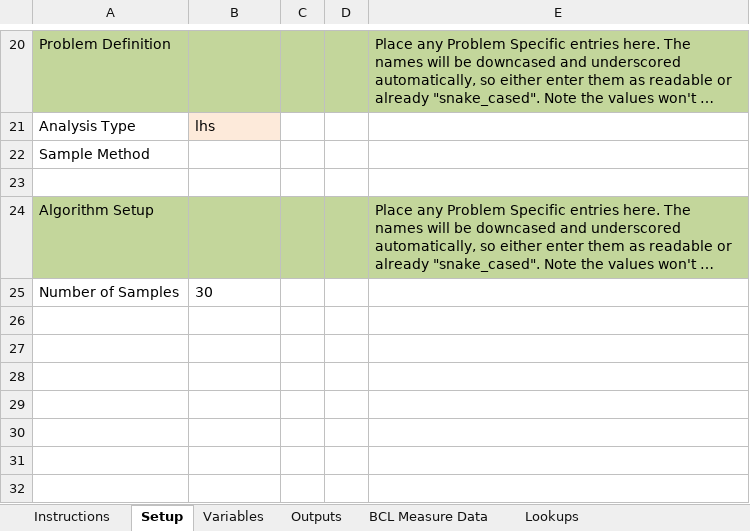
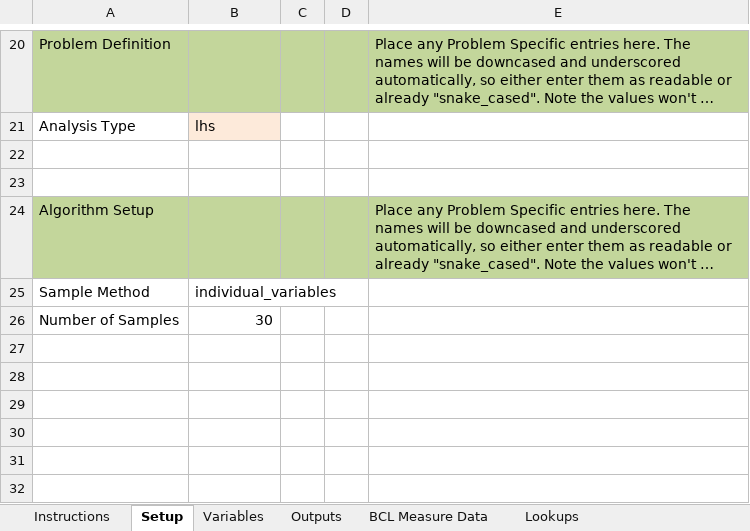
Before and after one commit to NREL/OpenStudio-analysis-spreadsheet, an Excel workbook: doc/template_0_2_0.xlsx, sheet Setup, drawn as a sheet; only a part is shown, gaps mark what is left out; long unchanged cells end in …; values as stored, in another font and other column widths than the file's, no borders; removed rows and columns are numbered as before the commit, all else as after; the diff names each change by its address in the sheet, - before the commit and + after, or states it on an @@ line.

```diff
--- a/doc/template_0_2_0.xlsx (sheet Setup)
+++ b/doc/template_0_2_0.xlsx (sheet Setup)
-A22: Sample Method
+A22: (empty)
+row 25: Sample Method | individual_variables
-B26 alignment: left
+B26 alignment: right
-row 26: (empty)
```
Also changed, not shown: sheet Lookups, formulas that keep their value.
